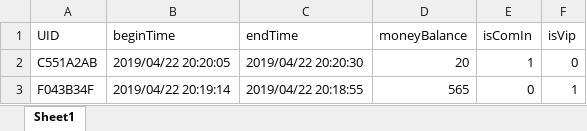
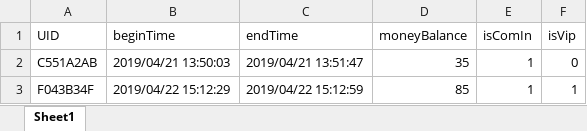
Before and after one commit to AlleyDeng/park_counter, an Excel workbook: Park/park_release_msv2015_32bit/UserMessage.xlsx, sheet Sheet1, drawn as a sheet; values as stored, in another font and other column widths than the file's, no borders; the diff names each change by its address in the sheet, - before the commit and + after, or states it on an @@ line.

```diff
--- a/Park/park_release_msv2015_32bit/UserMessage.xlsx (sheet Sheet1)
+++ b/Park/park_release_msv2015_32bit/UserMessage.xlsx (sheet Sheet1)
-B2 (beginTime): 2019/04/22 20:20:05
+B2 (beginTime): 2019/04/21 13:50:03
-C2 (endTime): 2019/04/22 20:20:30
+C2 (endTime): 2019/04/21 13:51:47
-D2 (moneyBalance): 20
+D2 (moneyBalance): 35
-B3 (beginTime): 2019/04/22 20:19:14
+B3 (beginTime): 2019/04/22 15:12:29
-C3 (endTime): 2019/04/22 20:18:55
+C3 (endTime): 2019/04/22 15:12:59
-D3 (moneyBalance): 565
+D3 (moneyBalance): 85
-E3 (isComIn): 0
+E3 (isComIn): 1
```
Also changed, not shown: 4 other files.
